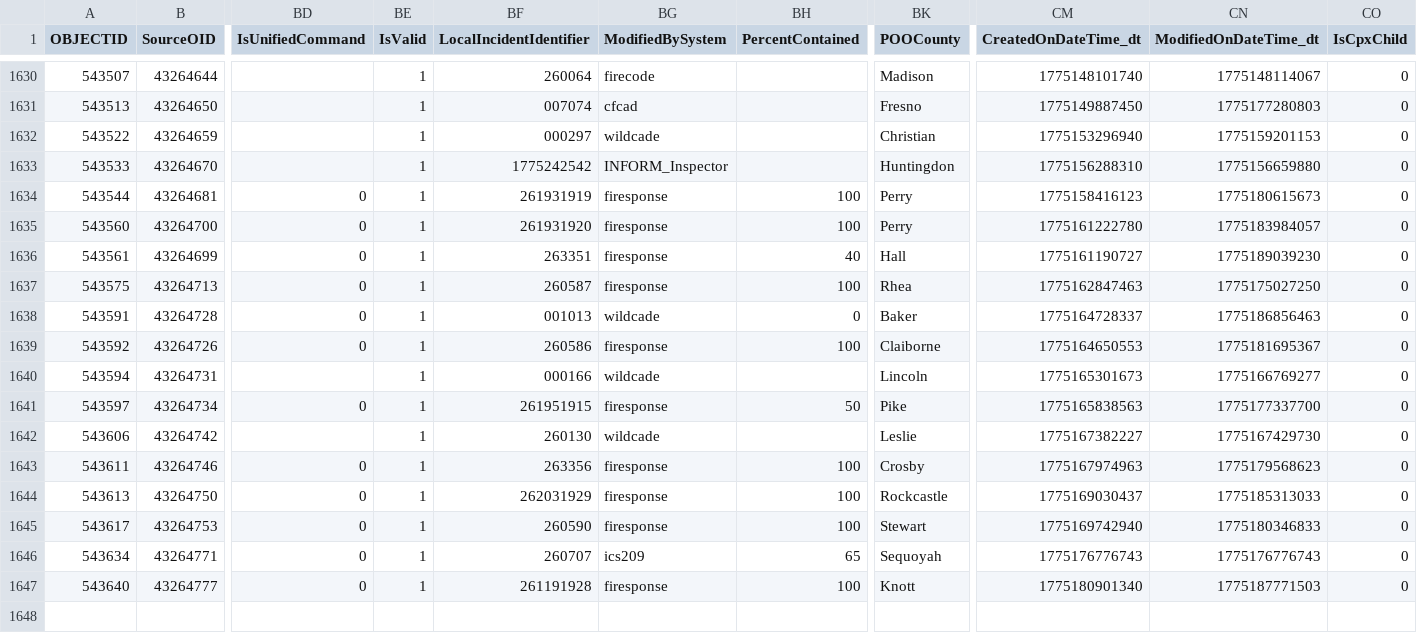
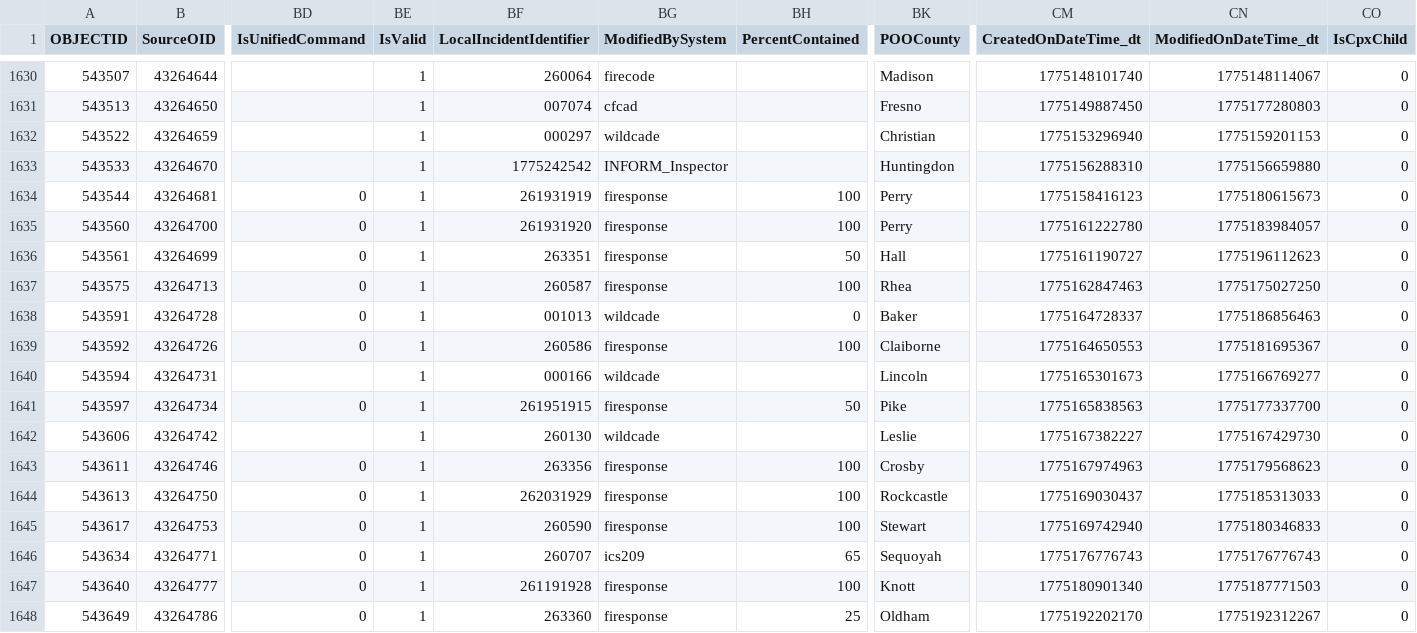
Before and after one commit to githamm/wildfire-tracker, a CSV file: data/wildfire_ytd.csv, drawn as a sheet; only a part is shown, gaps mark what is left out; rows hold the shown columns only; the diff names each change by its address in the sheet, - before the commit and + after, or states it on an @@ line.

```diff
--- a/data/wildfire_ytd.csv
+++ b/data/wildfire_ytd.csv
-BH1636 (PercentContained): 40
+BH1636 (PercentContained): 50
-CN1636 (ModifiedOnDateTime_dt): 1775189039230
+CN1636 (ModifiedOnDateTime_dt): 1775196112623
+row 1648: 543649 | 43264786 | 0 | 1 | 263360 | firesponse | 25 | Oldham | 1775192202170 | 1775192312267 | 0
```
